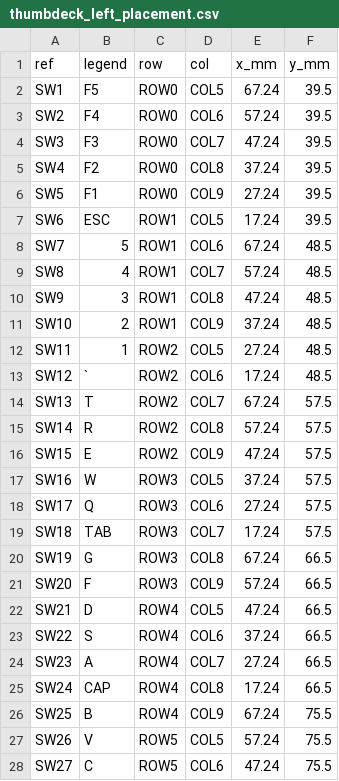
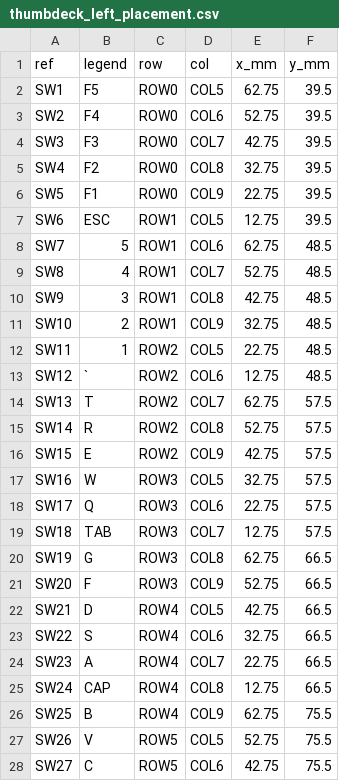
Before and after one commit to neuman/gripster, a CSV file: hardware/kicad/generated/thumbdeck_left_placement.csv, drawn as a sheet; only a part is shown; the diff covers the shown part only.

```diff
--- a/hardware/kicad/generated/thumbdeck_left_placement.csv
+++ b/hardware/kicad/generated/thumbdeck_left_placement.csv
@@ -1,28 +1,28 @@
 ref,legend,row,col,x_mm,y_mm
-SW1,F5,ROW0,COL5,67.24,39.5
-SW2,F4,ROW0,COL6,57.24,39.5
-SW3,F3,ROW0,COL7,47.24,39.5
-SW4,F2,ROW0,COL8,37.24,39.5
-SW5,F1,ROW0,COL9,27.24,39.5
-SW6,ESC,ROW1,COL5,17.24,39.5
-SW7,5,ROW1,COL6,67.24,48.5
-SW8,4,ROW1,COL7,57.24,48.5
-SW9,3,ROW1,COL8,47.24,48.5
-SW10,2,ROW1,COL9,37.24,48.5
-SW11,1,ROW2,COL5,27.24,48.5
-SW12,`,ROW2,COL6,17.24,48.5
-SW13,T,ROW2,COL7,67.24,57.5
-SW14,R,ROW2,COL8,57.24,57.5
-SW15,E,ROW2,COL9,47.24,57.5
-SW16,W,ROW3,COL5,37.24,57.5
-SW17,Q,ROW3,COL6,27.24,57.5
-SW18,TAB,ROW3,COL7,17.24,57.5
-SW19,G,ROW3,COL8,67.24,66.5
-SW20,F,ROW3,COL9,57.24,66.5
-SW21,D,ROW4,COL5,47.24,66.5
-SW22,S,ROW4,COL6,37.24,66.5
-SW23,A,ROW4,COL7,27.24,66.5
-SW24,CAP,ROW4,COL8,17.24,66.5
-SW25,B,ROW4,COL9,67.24,75.5
-SW26,V,ROW5,COL5,57.24,75.5
-SW27,C,ROW5,COL6,47.24,75.5
+SW1,F5,ROW0,COL5,62.75,39.5
+SW2,F4,ROW0,COL6,52.75,39.5
+SW3,F3,ROW0,COL7,42.75,39.5
+SW4,F2,ROW0,COL8,32.75,39.5
+SW5,F1,ROW0,COL9,22.75,39.5
+SW6,ESC,ROW1,COL5,12.75,39.5
+SW7,5,ROW1,COL6,62.75,48.5
+SW8,4,ROW1,COL7,52.75,48.5
+SW9,3,ROW1,COL8,42.75,48.5
+SW10,2,ROW1,COL9,32.75,48.5
+SW11,1,ROW2,COL5,22.75,48.5
+SW12,`,ROW2,COL6,12.75,48.5
+SW13,T,ROW2,COL7,62.75,57.5
+SW14,R,ROW2,COL8,52.75,57.5
+SW15,E,ROW2,COL9,42.75,57.5
+SW16,W,ROW3,COL5,32.75,57.5
+SW17,Q,ROW3,COL6,22.75,57.5
+SW18,TAB,ROW3,COL7,12.75,57.5
+SW19,G,ROW3,COL8,62.75,66.5
+SW20,F,ROW3,COL9,52.75,66.5
+SW21,D,ROW4,COL5,42.75,66.5
+SW22,S,ROW4,COL6,32.75,66.5
+SW23,A,ROW4,COL7,22.75,66.5
+SW24,CAP,ROW4,COL8,12.75,66.5
+SW25,B,ROW4,COL9,62.75,75.5
+SW26,V,ROW5,COL5,52.75,75.5
+SW27,C,ROW5,COL6,42.75,75.5
```
Also changed, not shown: 15 edited cells elsewhere in this file, 43 other files.
